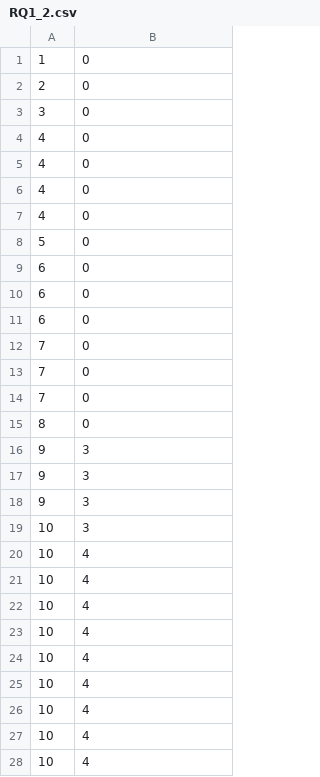
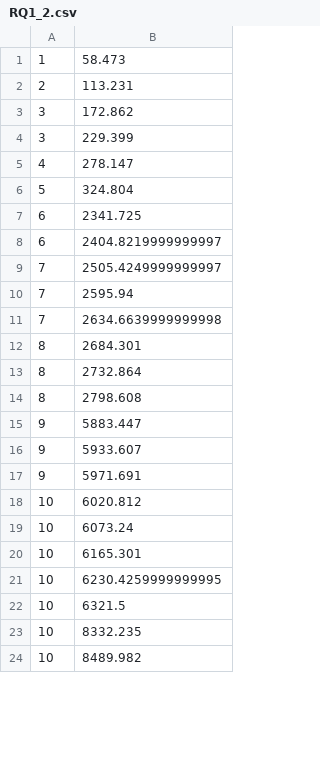
Before and after one commit to refenir/coap-fuzzer, a CSV file: RQ/RQ1_2.csv, drawn as a sheet; only a part is shown; the diff covers the shown part only.

```diff
--- a/RQ/RQ1_2.csv
+++ b/RQ/RQ1_2.csv
@@ -1,28 +1,24 @@
-1,0
-2,0
-3,0
-4,0
-4,0
-4,0
-4,0
-5,0
-6,0
-6,0
-6,0
-7,0
-7,0
-7,0
-8,0
-9,3
-9,3
-9,3
-10,3
-10,4
-10,4
-10,4
-10,4
-10,4
-10,4
-10,4
-10,4
-10,4
+1,58.473
+2,113.231
+3,172.862
+3,229.399
+4,278.147
+5,324.804
+6,2341.725
+6,2404.8219999999997
+7,2505.4249999999997
+7,2595.94
+7,2634.6639999999998
+8,2684.301
+8,2732.864
+8,2798.608
+9,5883.447
+9,5933.607
+9,5971.691
+10,6020.812
+10,6073.24
+10,6165.301
+10,6230.4259999999995
+10,6321.5
+10,8332.235
+10,8489.982
```
Also changed, not shown: 19 added rows, 40 removed rows and 15 edited cells elsewhere in this file, RQ/RQ1_3.csv, RQ/RQ2.csv, 27 other files.
